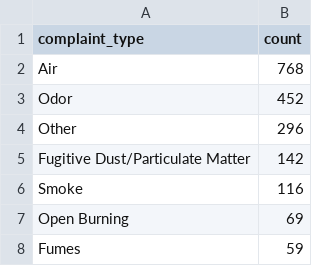
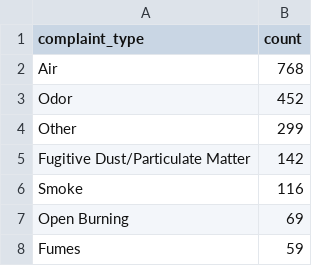
Before and after one commit to david-a-weisz/live-nicar-pipeline, a CSV file: exported_data/complaint_type_frequency.csv, drawn as a sheet; only a part is shown.

```diff
--- a/exported_data/complaint_type_frequency.csv
+++ b/exported_data/complaint_type_frequency.csv
@@ -3,3 +3,3 @@ Air,768
 Odor,452
-Other,296
+Other,299
 Fugitive Dust/Particulate Matter,142
```
Also changed, not shown: exported_data/all_complaints.csv, exported_data/county_frequency.csv, 1 other file.
